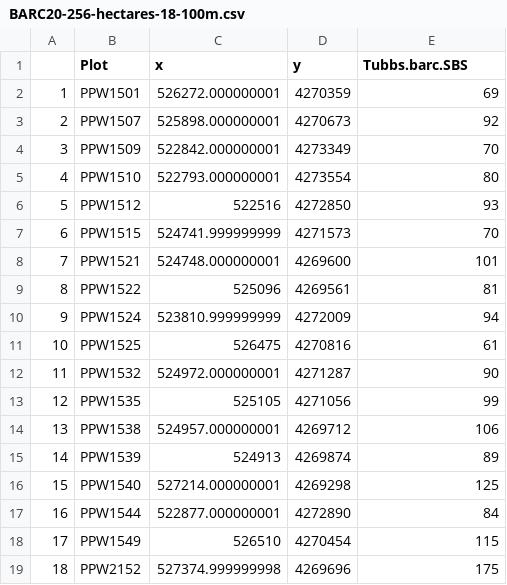
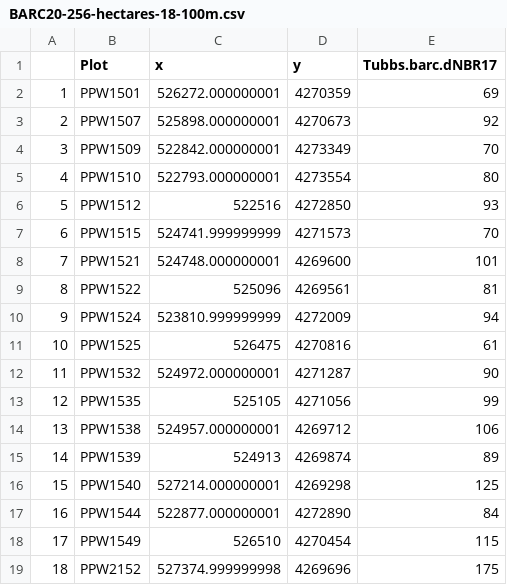
Before and after one commit to dackerly/PepperwoodFireSeverity, a CSV file: data/FSextract/BARC20-256-hectares-18-100m.csv, drawn as a sheet.

```diff
--- a/data/FSextract/BARC20-256-hectares-18-100m.csv
+++ b/data/FSextract/BARC20-256-hectares-18-100m.csv
@@ -1,2 +1,2 @@
-"","Plot","x","y","Tubbs.barc.SBS"
+"","Plot","x","y","Tubbs.barc.dNBR17"
 "1","PPW1501",526272.000000001,4270359,69
```
Also changed, not shown: data/FSextract/BARC20-256-hectares-18-20m.csv, data/FSextract/BARC20-256-vegplots-54-20m.csv, 8 other files.
